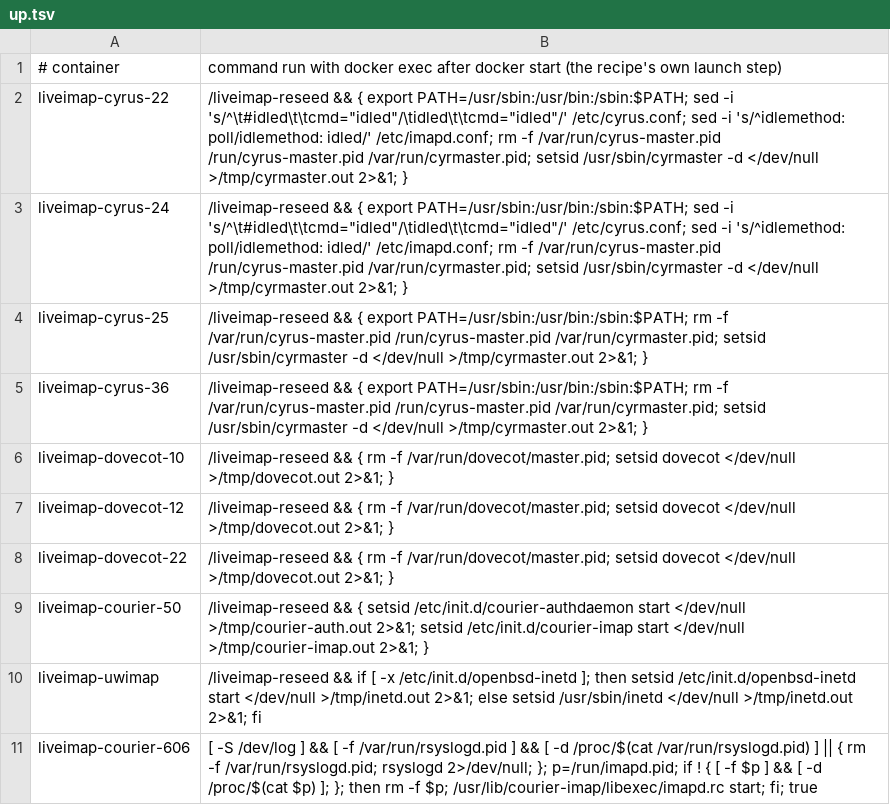
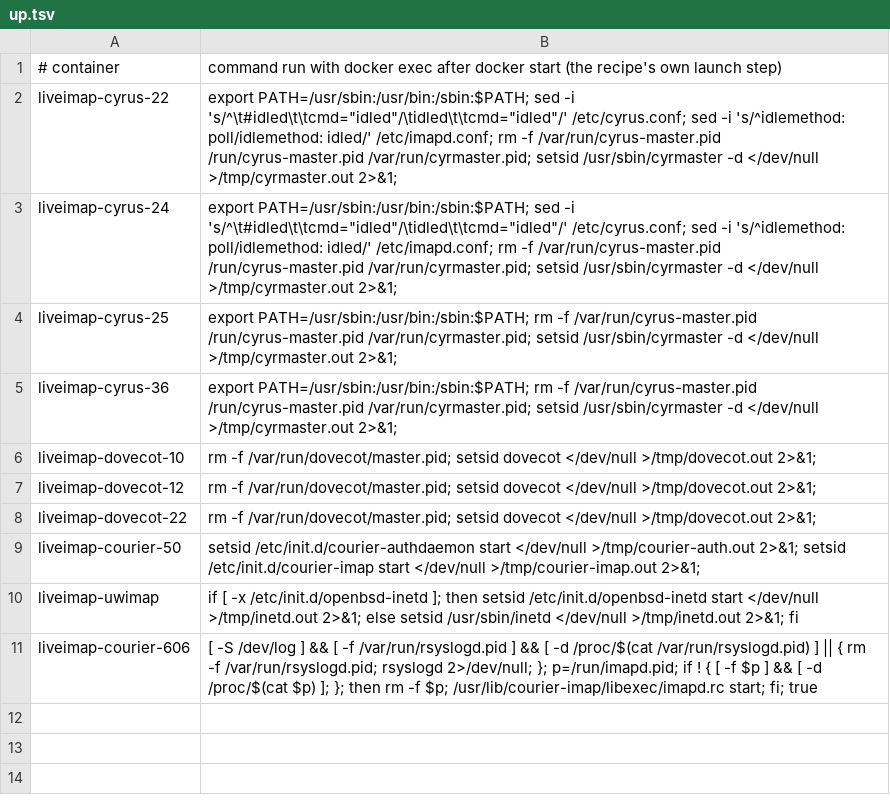
Before and after one commit to davidelang/liveimap, a TSV file: tools/test-servers/up.tsv, drawn as a sheet.

Commit message:
The seed image no longer starts through the reseed hook.

```diff
--- a/tools/test-servers/up.tsv
+++ b/tools/test-servers/up.tsv
@@ -1,11 +1,11 @@
 # container	command run with docker exec after docker start (the recipe's own launch step)
-liveimap-cyrus-22	/liveimap-reseed && { export PATH=/usr/sbin:/usr/bin:/sbin:$PATH; sed -i 's/^\t#idled\t\tcmd="idled"/\tidled\t\tcmd="idled"/' /etc/cyrus.conf; sed -i 's/^idlemethod: poll/idlemethod: idled/' /etc/imapd.conf; rm -f /var/run/cyrus-master.pid /run/cyrus-master.pid /var/run/cyrmaster.pid; setsid /usr/sbin/cyrmaster -d </dev/null >/tmp/cyrmaster.out 2>&1; }
-liveimap-cyrus-24	/liveimap-reseed && { export PATH=/usr/sbin:/usr/bin:/sbin:$PATH; sed -i 's/^\t#idled\t\tcmd="idled"/\tidled\t\tcmd="idled"/' /etc/cyrus.conf; sed -i 's/^idlemethod: poll/idlemethod: idled/' /etc/imapd.conf; rm -f /var/run/cyrus-master.pid /run/cyrus-master.pid /var/run/cyrmaster.pid; setsid /usr/sbin/cyrmaster -d </dev/null >/tmp/cyrmaster.out 2>&1; }
-liveimap-cyrus-25	/liveimap-reseed && { export PATH=/usr/sbin:/usr/bin:/sbin:$PATH; rm -f /var/run/cyrus-master.pid /run/cyrus-master.pid /var/run/cyrmaster.pid; setsid /usr/sbin/cyrmaster -d </dev/null >/tmp/cyrmaster.out 2>&1; }
-liveimap-cyrus-36	/liveimap-reseed && { export PATH=/usr/sbin:/usr/bin:/sbin:$PATH; rm -f /var/run/cyrus-master.pid /run/cyrus-master.pid /var/run/cyrmaster.pid; setsid /usr/sbin/cyrmaster -d </dev/null >/tmp/cyrmaster.out 2>&1; }
-liveimap-dovecot-10	/liveimap-reseed && { rm -f /var/run/dovecot/master.pid; setsid dovecot </dev/null >/tmp/dovecot.out 2>&1; }
-liveimap-dovecot-12	/liveimap-reseed && { rm -f /var/run/dovecot/master.pid; setsid dovecot </dev/null >/tmp/dovecot.out 2>&1; }
-liveimap-dovecot-22	/liveimap-reseed && { rm -f /var/run/dovecot/master.pid; setsid dovecot </dev/null >/tmp/dovecot.out 2>&1; }
-liveimap-courier-50	/liveimap-reseed && { setsid /etc/init.d/courier-authdaemon start </dev/null >/tmp/courier-auth.out 2>&1; setsid /etc/init.d/courier-imap start </dev/null >/tmp/courier-imap.out 2>&1; }
-liveimap-uwimap	/liveimap-reseed && if [ -x /etc/init.d/openbsd-inetd ]; then setsid /etc/init.d/openbsd-inetd start </dev/null >/tmp/inetd.out 2>&1; else setsid /usr/sbin/inetd </dev/null >/tmp/inetd.out 2>&1; fi
+liveimap-cyrus-22	export PATH=/usr/sbin:/usr/bin:/sbin:$PATH; sed -i 's/^\t#idled\t\tcmd="idled"/\tidled\t\tcmd="idled"/' /etc/cyrus.conf; sed -i 's/^idlemethod: poll/idlemethod: idled/' /etc/imapd.conf; rm -f /var/run/cyrus-master.pid /run/cyrus-master.pid /var/run/cyrmaster.pid; setsid /usr/sbin/cyrmaster -d </dev/null >/tmp/cyrmaster.out 2>&1;
+liveimap-cyrus-24	export PATH=/usr/sbin:/usr/bin:/sbin:$PATH; sed -i 's/^\t#idled\t\tcmd="idled"/\tidled\t\tcmd="idled"/' /etc/cyrus.conf; sed -i 's/^idlemethod: poll/idlemethod: idled/' /etc/imapd.conf; rm -f /var/run/cyrus-master.pid /run/cyrus-master.pid /var/run/cyrmaster.pid; setsid /usr/sbin/cyrmaster -d </dev/null >/tmp/cyrmaster.out 2>&1;
+liveimap-cyrus-25	export PATH=/usr/sbin:/usr/bin:/sbin:$PATH; rm -f /var/run/cyrus-master.pid /run/cyrus-master.pid /var/run/cyrmaster.pid; setsid /usr/sbin/cyrmaster -d </dev/null >/tmp/cyrmaster.out 2>&1;
+liveimap-cyrus-36	export PATH=/usr/sbin:/usr/bin:/sbin:$PATH; rm -f /var/run/cyrus-master.pid /run/cyrus-master.pid /var/run/cyrmaster.pid; setsid /usr/sbin/cyrmaster -d </dev/null >/tmp/cyrmaster.out 2>&1;
+liveimap-dovecot-10	rm -f /var/run/dovecot/master.pid; setsid dovecot </dev/null >/tmp/dovecot.out 2>&1;
+liveimap-dovecot-12	rm -f /var/run/dovecot/master.pid; setsid dovecot </dev/null >/tmp/dovecot.out 2>&1;
+liveimap-dovecot-22	rm -f /var/run/dovecot/master.pid; setsid dovecot </dev/null >/tmp/dovecot.out 2>&1;
+liveimap-courier-50	setsid /etc/init.d/courier-authdaemon start </dev/null >/tmp/courier-auth.out 2>&1; setsid /etc/init.d/courier-imap start </dev/null >/tmp/courier-imap.out 2>&1;
+liveimap-uwimap	if [ -x /etc/init.d/openbsd-inetd ]; then setsid /etc/init.d/openbsd-inetd start </dev/null >/tmp/inetd.out 2>&1; else setsid /usr/sbin/inetd </dev/null >/tmp/inetd.out 2>&1; fi
 liveimap-courier-606	[ -S /dev/log ] && [ -f /var/run/rsyslogd.pid ] && [ -d /proc/$(cat /var/run/rsyslogd.pid) ] || { rm -f /var/run/rsyslogd.pid; rsyslogd 2>/dev/null; }; p=/run/imapd.pid; if ! { [ -f $p ] && [ -d /proc/$(cat $p) ]; }; then rm -f $p; /usr/lib/courier-imap/libexec/imapd.rc start; fi; true
```
Also changed, not shown: 4 other files.
